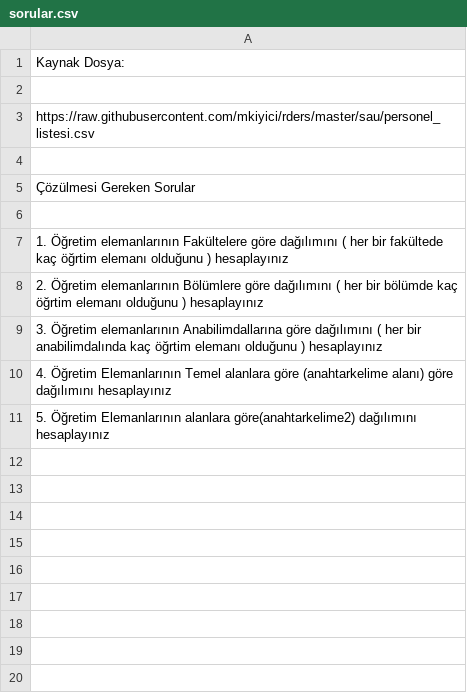
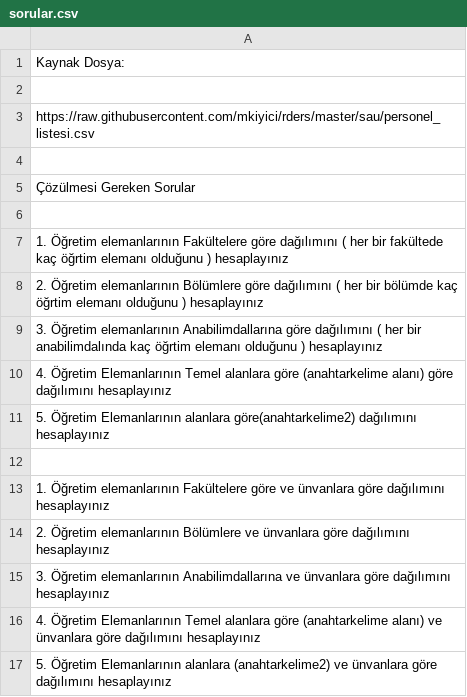
Before and after one commit to mkiyici/rders, a CSV file: sau/sorular.csv, drawn as a sheet.

Commit message:
Update sorular.csv

```diff
--- a/sau/sorular.csv
+++ b/sau/sorular.csv
@@ -11 +11,7 @@ https://raw.githubusercontent.com/mkiyici/rders/master/sau/personel_listesi.csv
 5. Öğretim Elemanlarının alanlara göre(anahtarkelime2) dağılımını hesaplayınız
+
+1. Öğretim elemanlarının Fakültelere göre ve ünvanlara göre dağılımını  hesaplayınız
+2. Öğretim elemanlarının Bölümlere ve ünvanlara göre dağılımını hesaplayınız
+3. Öğretim elemanlarının Anabilimdallarına  ve ünvanlara göre dağılımını hesaplayınız
+4. Öğretim Elemanlarının Temel alanlara göre  (anahtarkelime alanı) ve ünvanlara göre  dağılımını hesaplayınız
+5. Öğretim Elemanlarının alanlara (anahtarkelime2) ve ünvanlara göre  dağılımını hesaplayınız
```
